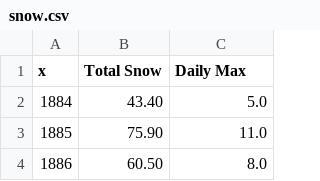
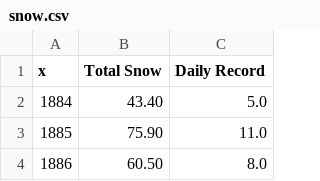
Before and after one commit to jpiccirillo/jpiccirillo.github.io, a CSV file: madisonsnow/snow.csv, drawn as a sheet; only a part is shown.

Commit message:
attempt to crunch more involved weather data, will pend for another time

```diff
--- a/madisonsnow/snow.csv
+++ b/madisonsnow/snow.csv
@@ -1,2 +1,2 @@
-x,Total Snow,Daily Max
+x,Total Snow,Daily Record
 1884,43.40,5.0
```
Also changed, not shown: 2 other files.
